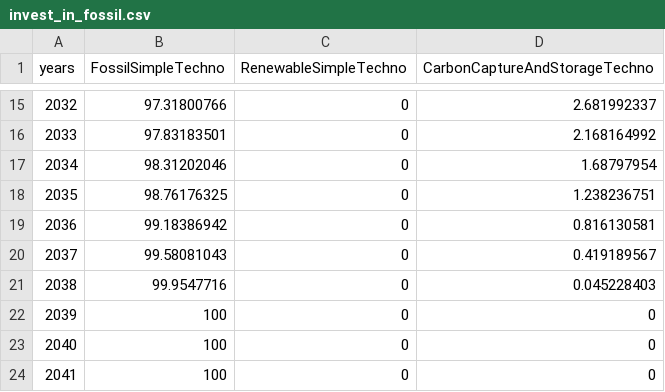
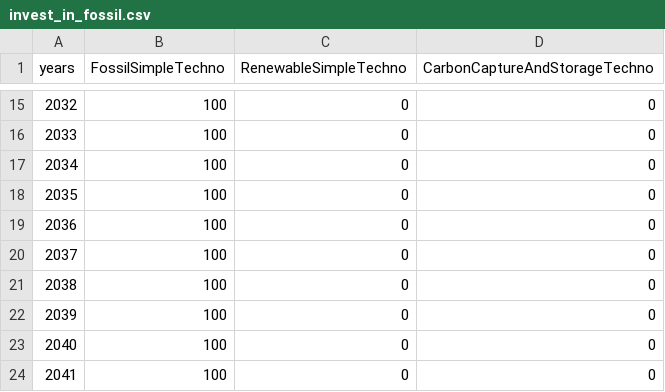
Before and after one commit to os-climate/witness-energy, a CSV file: data_energy/data/invest_in_fossil.csv, drawn as a sheet; only a part is shown, gaps mark what is left out; the diff covers the shown part only.

Commit message:
[fix] US 363 set to 0 invests in all but Fossil

```diff
--- a/data_energy/data/invest_in_fossil.csv
+++ b/data_energy/data/invest_in_fossil.csv
@@ -15,8 +15,8 @@ years,FossilSimpleTechno,RenewableSimpleTechno,CarbonCaptureAndStorageTechno
-2032,97.31800766,0,2.681992337
-2033,97.83183501,0,2.168164992
-2034,98.31202046,0,1.68797954
-2035,98.76176325,0,1.238236751
-2036,99.18386942,0,0.816130581
-2037,99.58081043,0,0.419189567
-2038,99.9547716,0,0.045228403
+2032,100,0,0
+2033,100,0,0
+2034,100,0,0
+2035,100,0,0
+2036,100,0,0
+2037,100,0,0
+2038,100,0,0
 2039,100,0,0
```
Also changed, not shown: 31 edited cells elsewhere in this file.
